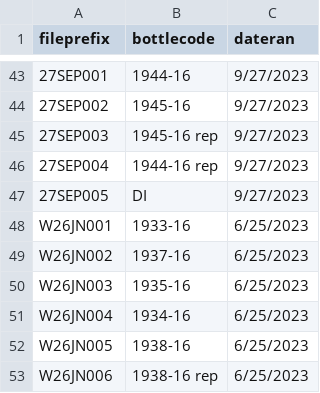
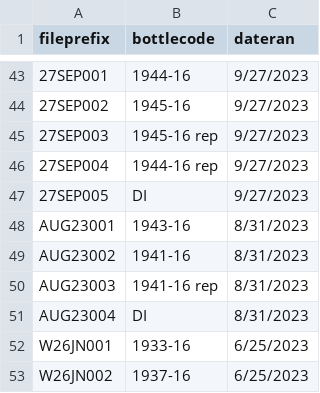
Before and after one commit to waterfolk/spec_scans, a CSV file: specscans_key.csv, drawn as a sheet; only a part is shown, gaps mark what is left out; the shorter side is filled out with more unchanged rows; the diff names each change by its address in the sheet, - before the commit and + after, or states it on an @@ line.

```diff
--- a/specscans_key.csv
+++ b/specscans_key.csv
+row 48: AUG23001 | 1943-16 | 8/31/2023
+row 49: AUG23002 | 1941-16 | 8/31/2023
+row 50: AUG23003 | 1941-16 rep | 8/31/2023
+row 51: AUG23004 | DI | 8/31/2023
```
Also changed, not shown: 1 other file.
